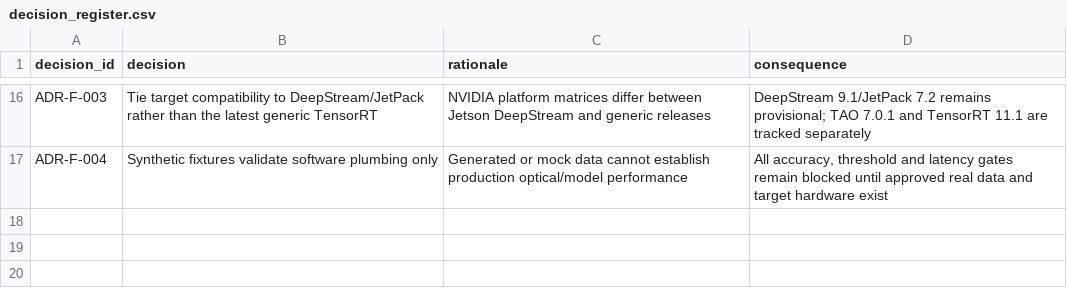
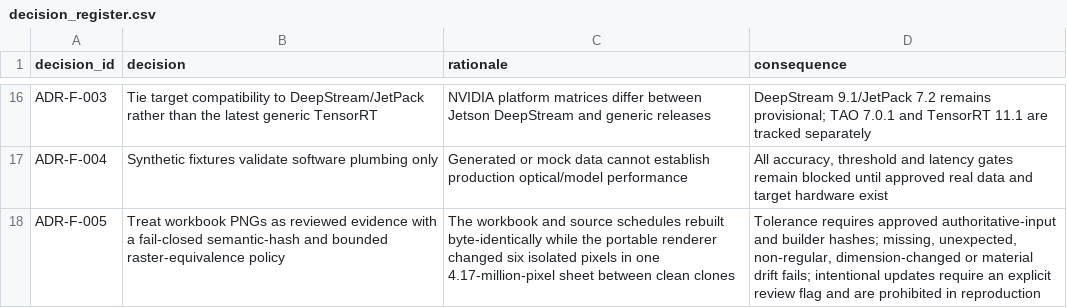
Before and after one commit to chad416/industry-grade-siemens-nvidia, a CSV file: 00_project_control/decision_register.csv, drawn as a sheet; only a part is shown, gaps mark what is left out.

```diff
--- a/00_project_control/decision_register.csv
+++ b/00_project_control/decision_register.csv
@@ -17 +17,2 @@ ADR-F-003,Tie target compatibility to DeepStream/JetPack rather than the latest
 ADR-F-004,Synthetic fixtures validate software plumbing only,Generated or mock data cannot establish production optical/model performance,"All accuracy, threshold and latency gates remain blocked until approved real data and target hardware exist"
+ADR-F-005,Treat workbook PNGs as reviewed evidence with a fail-closed semantic-hash and bounded raster-equivalence policy,The workbook and source schedules rebuilt byte-identically while the portable renderer changed six isolated pixels in one 4.17-million-pixel sheet between clean clones,"Tolerance requires approved authoritative-input and builder hashes; missing, unexpected, non-regular, dimension-changed or material drift fails; intentional updates require an explicit review flag and are prohibited in reproduction"
```
Also changed, not shown: 00_project_control/engineering_change_register.csv, 14_qa/review_records.csv, 12 other files.
